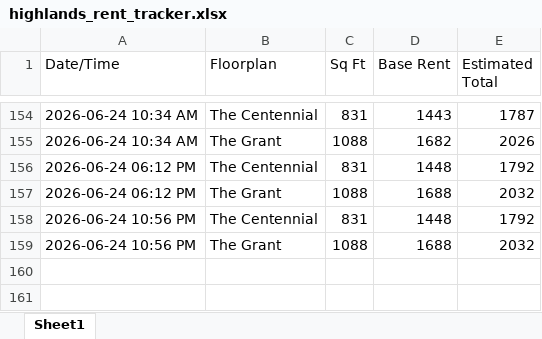
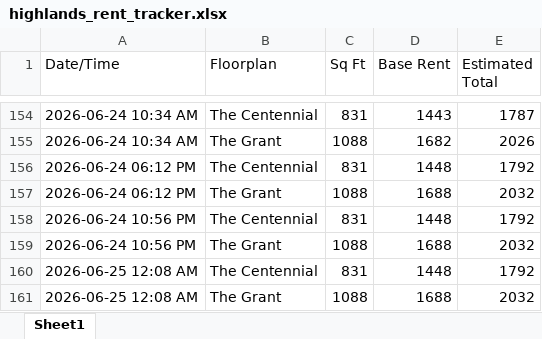
Before and after one commit to fardeenma/rent-tracker-data, an Excel workbook: highlands_rent_tracker.xlsx, sheet Sheet1, drawn as a sheet; only a part is shown, gaps mark what is left out; values as stored, in another font and other column widths than the file's, no borders; the diff names each change by its address in the sheet, - before the commit and + after, or states it on an @@ line.

Commit message:
Update rent data

```diff
--- a/highlands_rent_tracker.xlsx (sheet Sheet1)
+++ b/highlands_rent_tracker.xlsx (sheet Sheet1)
+row 160: 2026-06-25 12:08 AM | The Centennial | 831 | 1448 | 1792
+row 161: 2026-06-25 12:08 AM | The Grant | 1088 | 1688 | 2032
```
